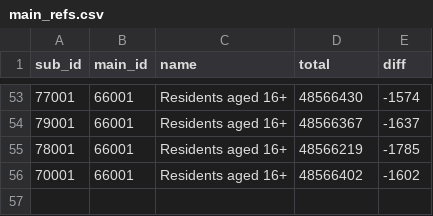
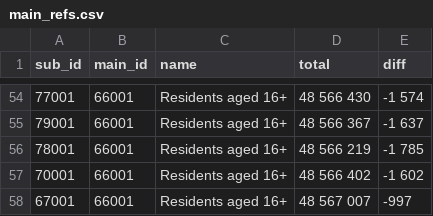
Before and after one commit to lvalnegri/RcensusUK, a CSV file: data-raw/csv/main_refs.csv, drawn as a sheet; only a part is shown, gaps mark what is left out; the diff covers the shown part only.

```diff
--- a/data-raw/csv/main_refs.csv
+++ b/data-raw/csv/main_refs.csv
@@ -53,4 +54,5 @@ sub_id,main_id,name,total,diff
-77001,66001,Residents aged 16+,48566430,-1574
-79001,66001,Residents aged 16+,48566367,-1637
-78001,66001,Residents aged 16+,48566219,-1785
-70001,66001,Residents aged 16+,48566402,-1602
+77001,66001,Residents aged 16+, 48 566 430 ,-1 574
+79001,66001,Residents aged 16+, 48 566 367 ,-1 637
+78001,66001,Residents aged 16+, 48 566 219 ,-1 785
+70001,66001,Residents aged 16+, 48 566 402 ,-1 602
+67001,66001,Residents aged 16+, 48 567 007 ,-997
```
Also changed, not shown: 1 added row and 62 edited cells elsewhere in this file, data-raw/csv/summaries.csv, data-raw/csv/summary_vars.csv, 9 other files.
